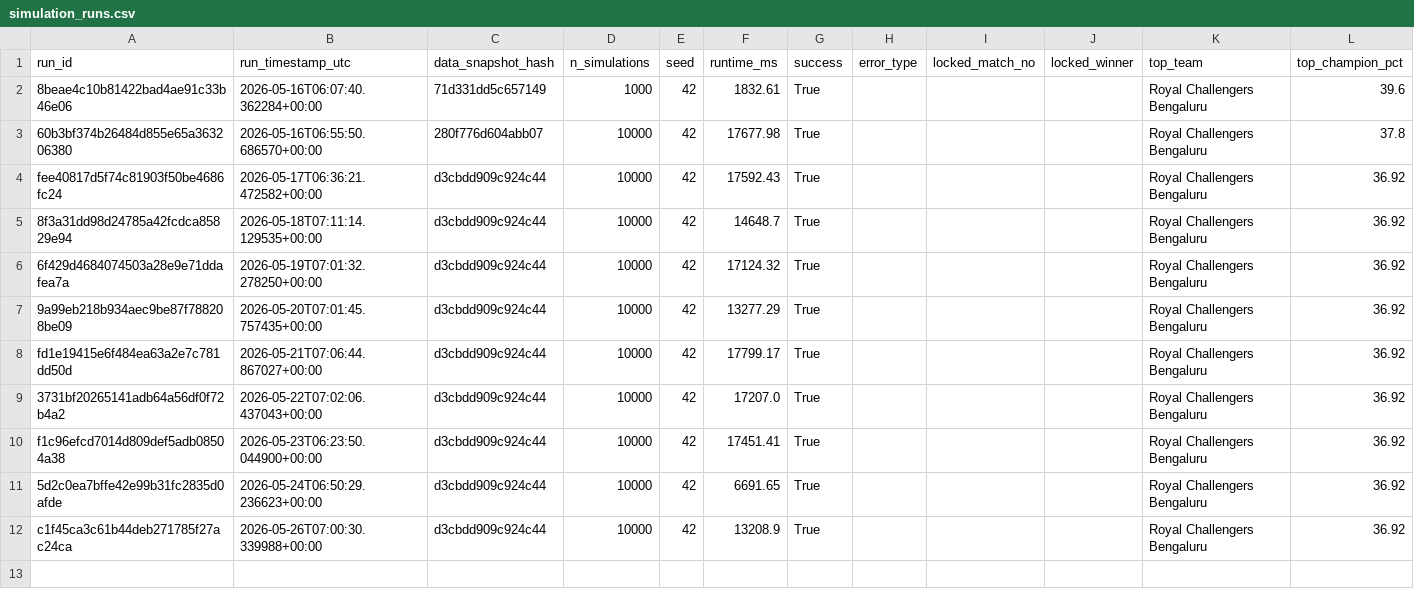
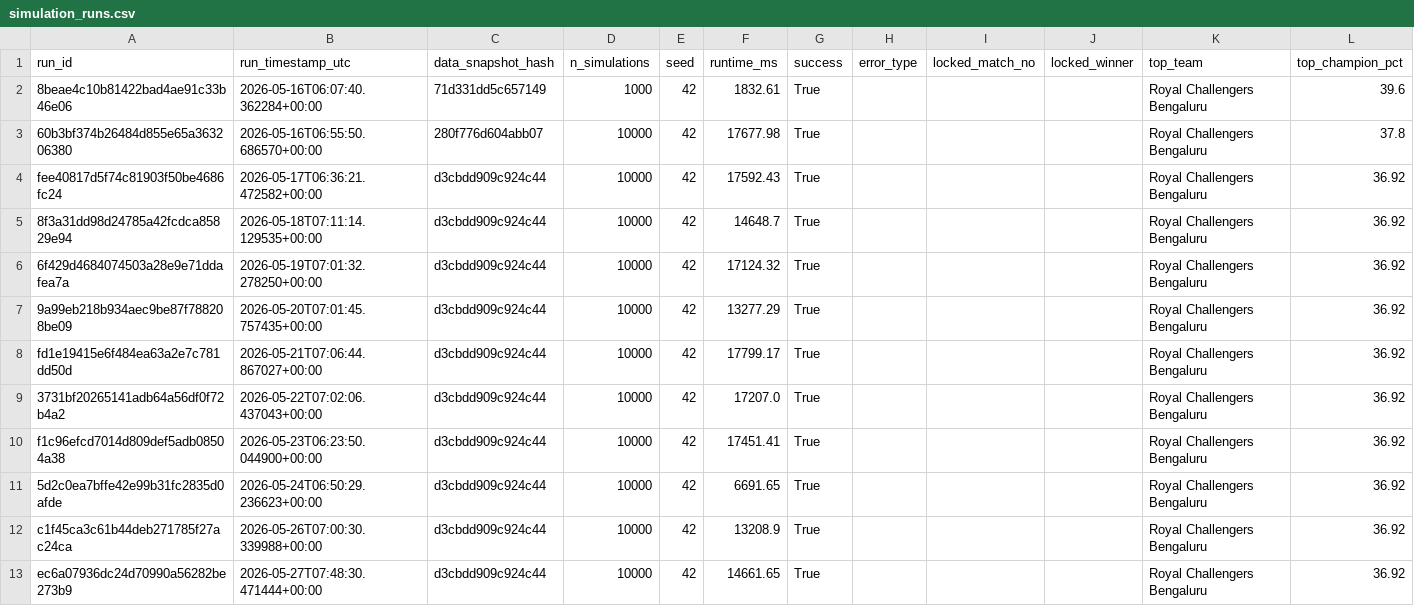
Before and after one commit to Vatsalsrivastava1209/IPL-Predictor, a CSV file: outputs/simulation_runs.csv, drawn as a sheet; the diff names each change by its address in the sheet, - before the commit and + after, or states it on an @@ line.

```diff
--- a/outputs/simulation_runs.csv
+++ b/outputs/simulation_runs.csv
+row 13: ec6a07936dc24d70990a56282be273b9 | 2026-05-27T07:48:30.471444+00:00 | d3cbdd909c924c44 | 10000 | 42 | 14661.65 | True |  |  |  | Royal Challengers Bengaluru | 36.92
```
Also changed, not shown: outputs/probability_history.csv.
